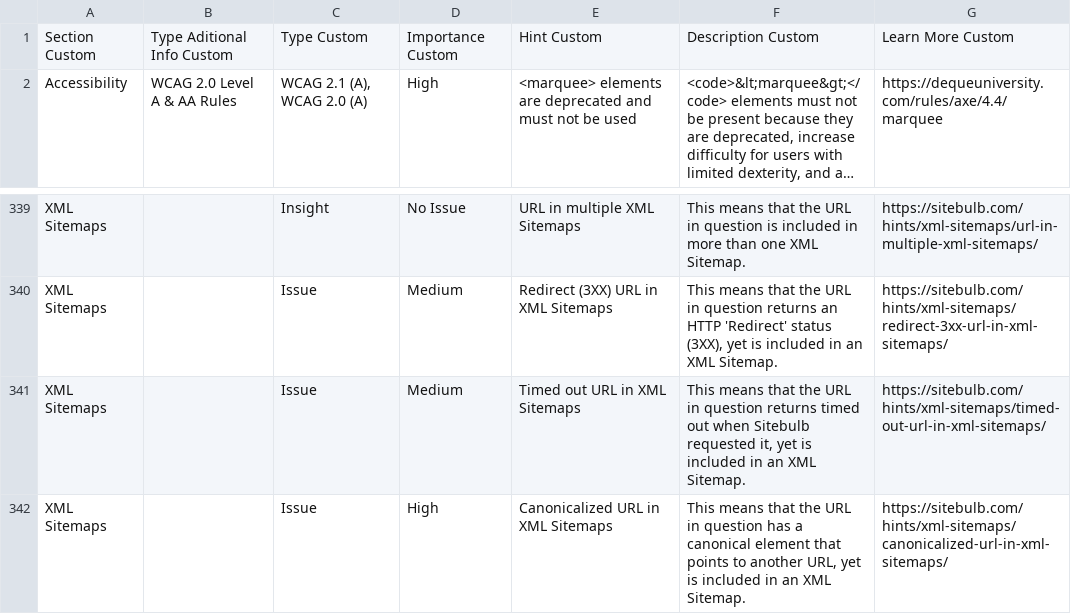
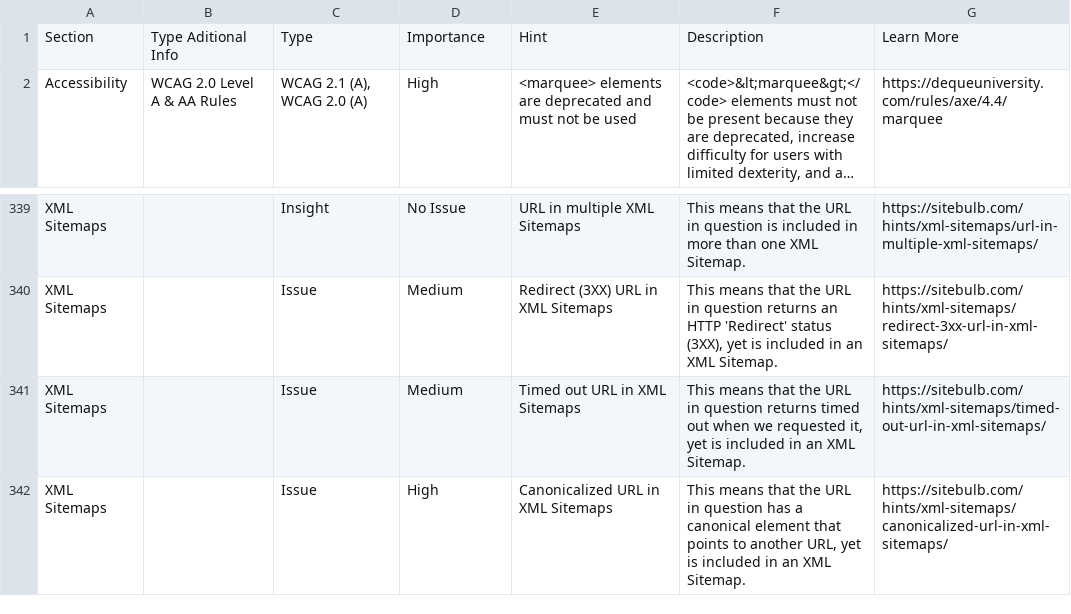
Before and after one commit to PyrokineticDarkElf/SiteBulb-CSV-Report-to-Markdown, a CSV file: data/map.csv, drawn as a sheet; only a part is shown, gaps mark what is left out; long unchanged cells end in …; removed rows and columns are numbered as before the commit, all else as after; the diff names each change by its address in the sheet, - before the commit and + after, or states it on an @@ line.

Commit message:
Add files via upload

```diff
--- a/data/map.csv
+++ b/data/map.csv
-row 1: Section Custom | Type Aditional Info Custom | Type Custom | Importance Custom | Hint Custom | Description Custom | Learn More Custom
+row 1: Section | Type Aditional Info | Type | Importance | Hint | Description | Learn More
-F341: …out when Sitebulb requested it,…
+F341: …out when we requested it,…
```
